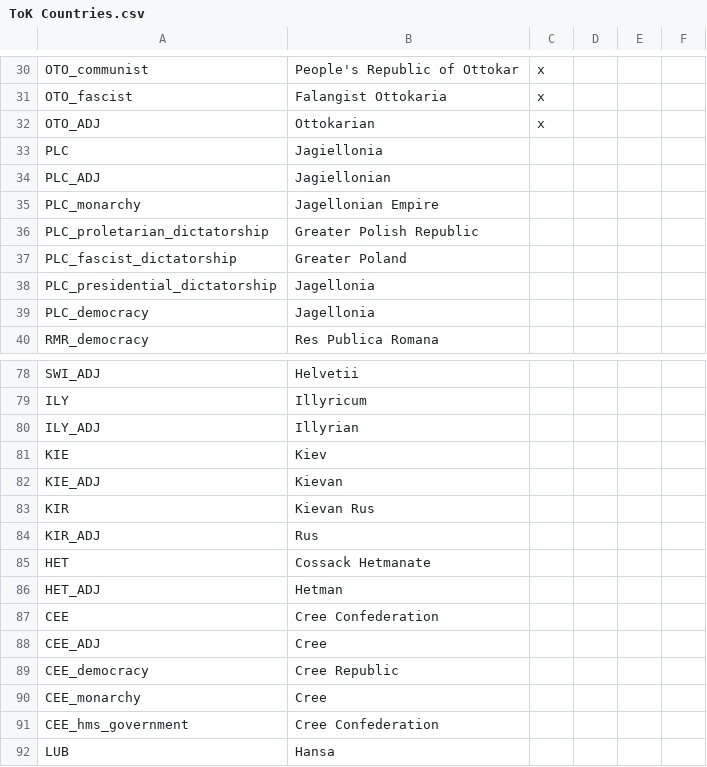
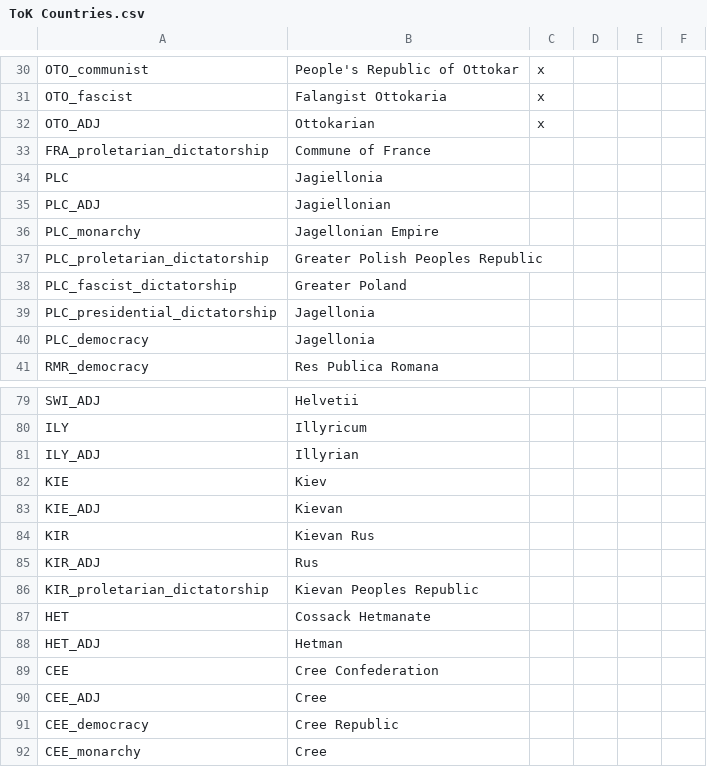
Before and after one commit to SGTDaveVader/Shithills-game, a CSV file: Trail of Shithills/localisation/ToK Countries.csv, drawn as a sheet; only a part is shown, gaps mark what is left out; the shorter side is filled out with more unchanged rows.

```diff
--- a/Trail of Shithills/localisation/ToK Countries.csv
+++ b/Trail of Shithills/localisation/ToK Countries.csv
@@ -32,2 +32,3 @@ OTO_fascist;Falangist Ottokaria;x;;;
 OTO_ADJ;Ottokarian;x;;;
+FRA_proletarian_dictatorship;Commune of France;;;;
 PLC;Jagiellonia;;;;
@@ -35,3 +36,3 @@ PLC_ADJ;Jagiellonian;;;;
 PLC_monarchy;Jagellonian Empire;;;;
-PLC_proletarian_dictatorship;Greater Polish Republic;;;;
+PLC_proletarian_dictatorship;Greater Polish Peoples Republic;;;;
 PLC_fascist_dictatorship;Greater Poland;;;;
@@ -84,2 +85,3 @@ KIR;Kievan Rus;;;;
 KIR_ADJ;Rus;;;;
+KIR_proletarian_dictatorship;Kievan Peoples Republic;;;;
 HET;Cossack Hetmanate;;;;
```
Also changed, not shown: 5 other files.
